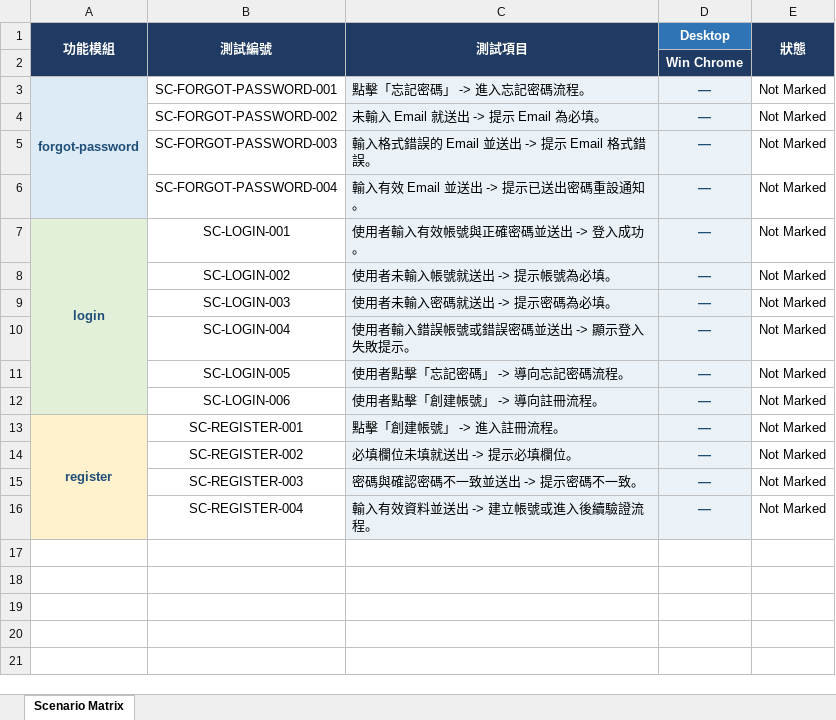
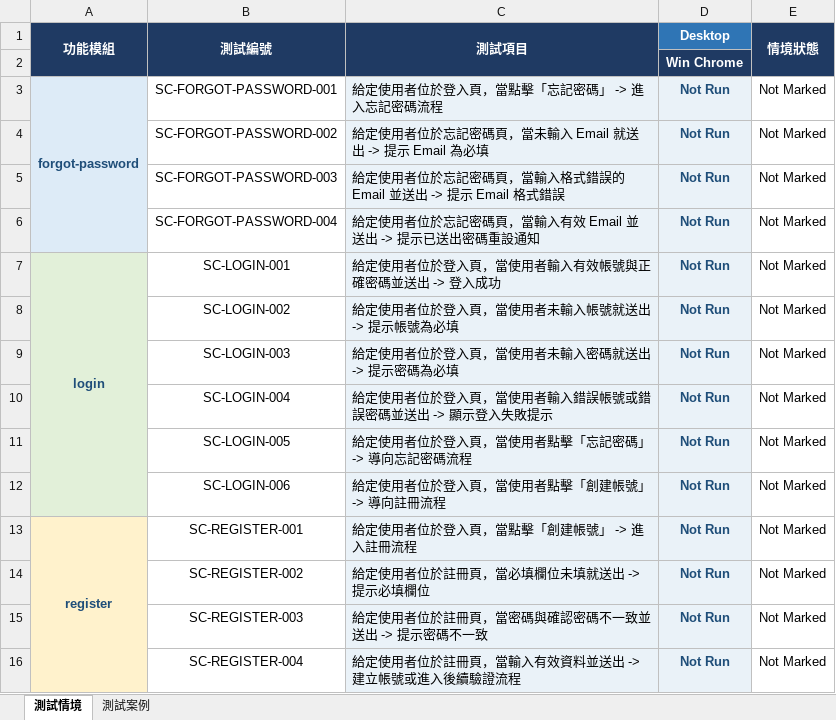
Before and after one commit to TITAN0701/QAAISup, an Excel workbook: artifacts/generated/qa/scenario-matrix.xlsx, sheet 測試情境, drawn as a sheet; values as stored, in another font and other column widths than the file's, no borders; the diff names each change by its address in the sheet, - before the commit and + after, or states it on an @@ line.

Commit message:
Update scenario matrix Excel output

```diff
--- a/artifacts/generated/qa/scenario-matrix.xlsx (sheet 測試情境)
+++ b/artifacts/generated/qa/scenario-matrix.xlsx (sheet 測試情境)
-sheet tab: Scenario Matrix
+sheet tab: 測試情境
+sheet tab: 測試案例
-E1: 狀態
+E1: 情境狀態
-C3 (測試項目): 點擊「忘記密碼」 -> 進入忘記密碼流程。
+C3 (測試項目): 給定使用者位於登入頁，當點擊「忘記密碼」 -> 進入忘記密碼流程
-D3:D16 (Desktop): —
+D3:D16 (Desktop): Not Run
-C4 (測試項目): 未輸入 Email 就送出 -> 提示 Email 為必填。
+C4 (測試項目): 給定使用者位於忘記密碼頁，當未輸入 Email 就送出 -> 提示 Email 為必填
-C5 (測試項目): 輸入格式錯誤的 Email 並送出 -> 提示 Email 格式錯誤。
+C5 (測試項目): 給定使用者位於忘記密碼頁，當輸入格式錯誤的 Email 並送出 -> 提示 Email 格式錯誤
-C6 (測試項目): 輸入有效 Email 並送出 -> 提示已送出密碼重設通知。
+C6 (測試項目): 給定使用者位於忘記密碼頁，當輸入有效 Email 並送出 -> 提示已送出密碼重設通知
-C7 (測試項目): 使用者輸入有效帳號與正確密碼並送出 -> 登入成功。
+C7 (測試項目): 給定使用者位於登入頁，當使用者輸入有效帳號與正確密碼並送出 -> 登入成功
-C8 (測試項目): 使用者未輸入帳號就送出 -> 提示帳號為必填。
+C8 (測試項目): 給定使用者位於登入頁，當使用者未輸入帳號就送出 -> 提示帳號為必填
-C9 (測試項目): 使用者未輸入密碼就送出 -> 提示密碼為必填。
+C9 (測試項目): 給定使用者位於登入頁，當使用者未輸入密碼就送出 -> 提示密碼為必填
-C10 (測試項目): 使用者輸入錯誤帳號或錯誤密碼並送出 -> 顯示登入失敗提示。
+C10 (測試項目): 給定使用者位於登入頁，當使用者輸入錯誤帳號或錯誤密碼並送出 -> 顯示登入失敗提示
-C11 (測試項目): 使用者點擊「忘記密碼」 -> 導向忘記密碼流程。
+C11 (測試項目): 給定使用者位於登入頁，當使用者點擊「忘記密碼」 -> 導向忘記密碼流程
-C12 (測試項目): 使用者點擊「創建帳號」 -> 導向註冊流程。
+C12 (測試項目): 給定使用者位於登入頁，當使用者點擊「創建帳號」 -> 導向註冊流程
-C13 (測試項目): 點擊「創建帳號」 -> 進入註冊流程。
+C13 (測試項目): 給定使用者位於登入頁，當點擊「創建帳號」 -> 進入註冊流程
-C14 (測試項目): 必填欄位未填就送出 -> 提示必填欄位。
+C14 (測試項目): 給定使用者位於註冊頁，當必填欄位未填就送出 -> 提示必填欄位
-C15 (測試項目): 密碼與確認密碼不一致並送出 -> 提示密碼不一致。
+C15 (測試項目): 給定使用者位於註冊頁，當密碼與確認密碼不一致並送出 -> 提示密碼不一致
-C16 (測試項目): 輸入有效資料並送出 -> 建立帳號或進入後續驗證流程。
+C16 (測試項目): 給定使用者位於註冊頁，當輸入有效資料並送出 -> 建立帳號或進入後續驗證流程
```
Also changed, not shown: 5 other files.
